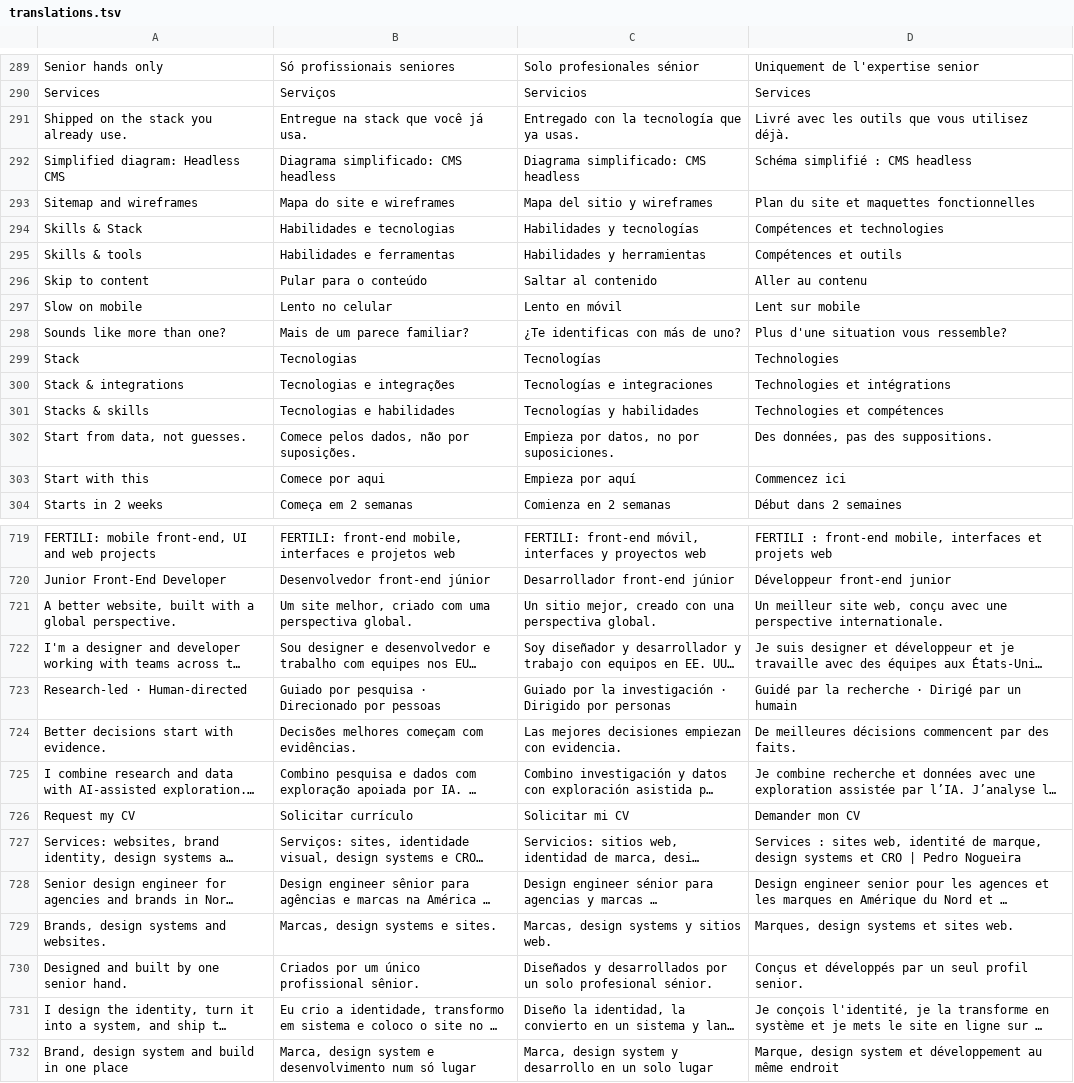
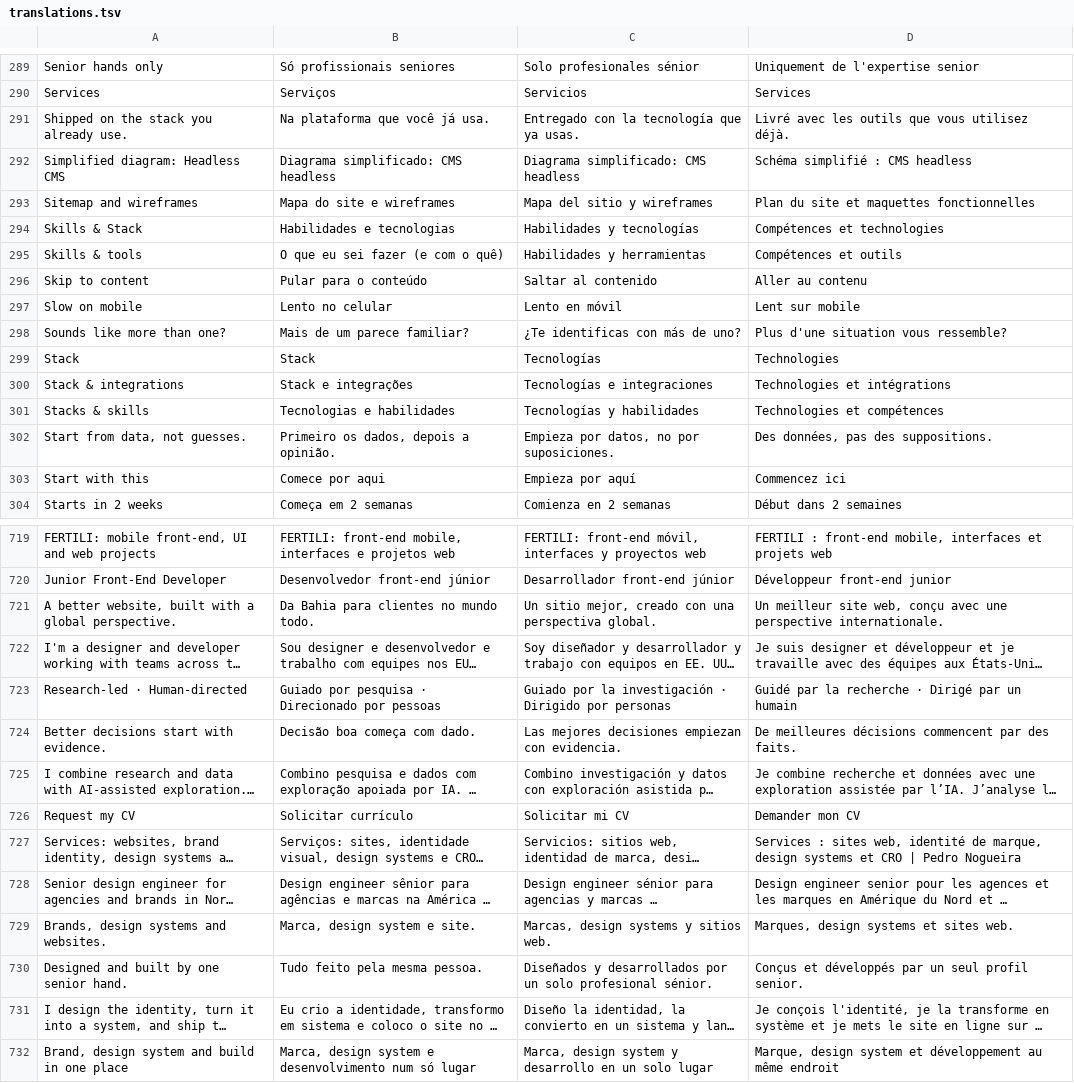
Before and after one commit to pedronogueiranunes/pedronogueiranunes.github.io, a TSV file: src/i18n/translations.tsv, drawn as a sheet; only a part is shown, gaps mark what is left out; long unchanged cells end in …; the diff covers the shown part only; the diff names each change by its address in the sheet, - before the commit and + after, or states it on an @@ line.

```diff
--- a/src/i18n/translations.tsv
+++ b/src/i18n/translations.tsv
-B291: Entregue na stack que você já usa.
+B291: Na plataforma que você já usa.
-B295: Habilidades e ferramentas
+B295: O que eu sei fazer (e com o quê)
-B299: Tecnologias
+B299: Stack
-B300: Tecnologias e integrações
+B300: Stack e integrações
-B302: Comece pelos dados, não por suposições.
+B302: Primeiro os dados, depois a opinião.
-B721: Um site melhor, criado com uma perspectiva global.
+B721: Da Bahia para clientes no mundo todo.
-B724: Decisões melhores começam com evidências.
+B724: Decisão boa começa com dado.
-B729: Marcas, design systems e sites.
+B729: Marca, design system e site.
-B730: Criados por um único profissional sênior.
+B730: Tudo feito pela mesma pessoa.
```
Also changed, not shown: 55 edited cells elsewhere in this file, 1 other file.
